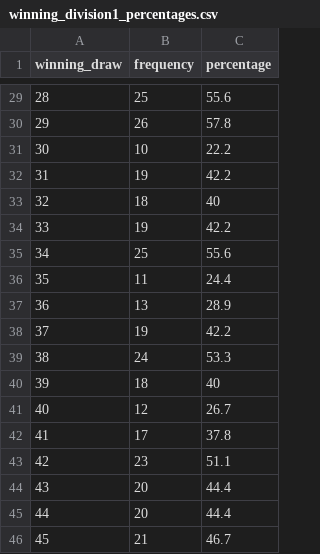
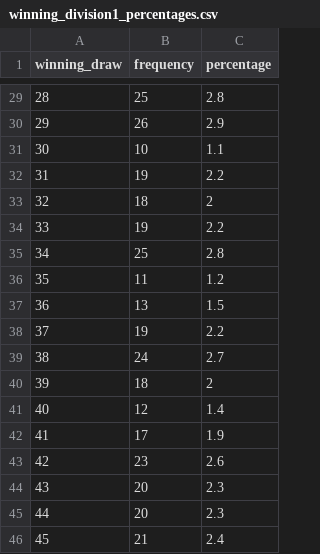
Before and after one commit to muhsinkarim/ozlotto, a CSV file: winning_division1_percentages.csv, drawn as a sheet; only a part is shown, gaps mark what is left out; the diff covers the shown part only.

```diff
--- a/winning_division1_percentages.csv
+++ b/winning_division1_percentages.csv
@@ -29,18 +29,18 @@
-28,25,55.6
-29,26,57.8
-30,10,22.2
-31,19,42.2
-32,18,40
-33,19,42.2
-34,25,55.6
-35,11,24.4
-36,13,28.9
-37,19,42.2
-38,24,53.3
-39,18,40
-40,12,26.7
-41,17,37.8
-42,23,51.1
-43,20,44.4
-44,20,44.4
-45,21,46.7
+28,25,2.8
+29,26,2.9
+30,10,1.1
+31,19,2.2
+32,18,2
+33,19,2.2
+34,25,2.8
+35,11,1.2
+36,13,1.5
+37,19,2.2
+38,24,2.7
+39,18,2
+40,12,1.4
+41,17,1.9
+42,23,2.6
+43,20,2.3
+44,20,2.3
+45,21,2.4
```
Also changed, not shown: 27 edited cells elsewhere in this file, all_division1_percentages.csv.
